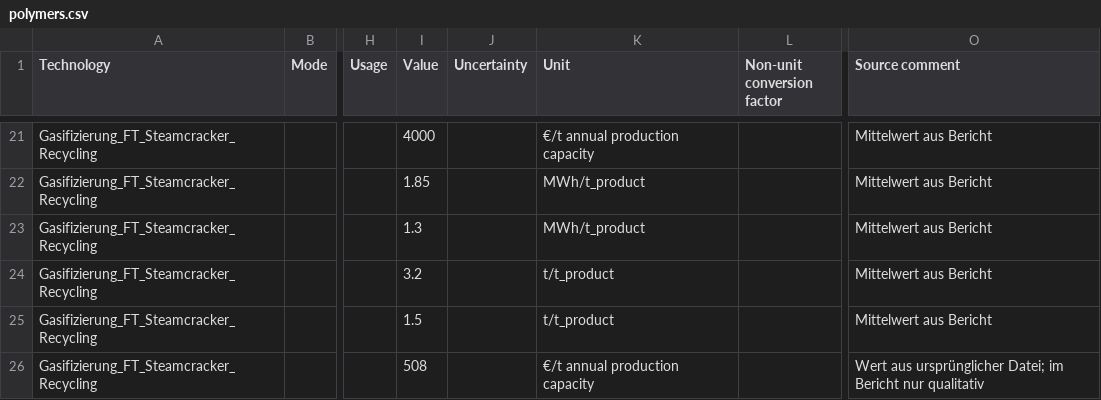
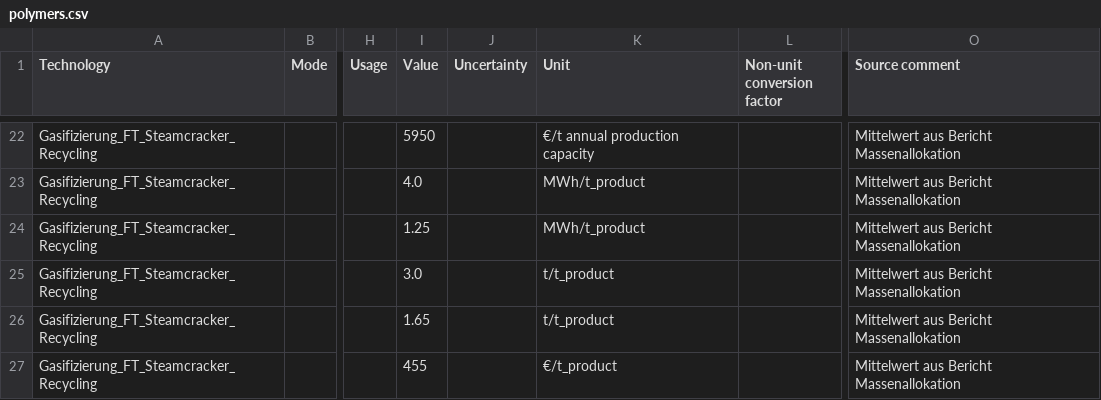
Before and after one commit to bennet21/cacoca, a CSV file: data/tech/basic/polymers.csv, drawn as a sheet; only a part is shown, gaps mark what is left out; addresses are those after the commit; the diff covers the shown part only; the diff names each change by its address in the sheet, - before the commit and + after, or states it on an @@ line.

```diff
--- a/data/tech/basic/polymers.csv
+++ b/data/tech/basic/polymers.csv
-I22 (Value): 4000
+I22 (Value): 5950
-O22:O26 (Source comment): Mittelwert aus Bericht
+O22:O26 (Source comment): Mittelwert aus Bericht Massenallokation
-I23 (Value): 1.85
+I23 (Value): 4.0
-I24 (Value): 1.3
+I24 (Value): 1.25
-I25 (Value): 3.2
+I25 (Value): 3.0
-I26 (Value): 1.5
+I26 (Value): 1.65
-I27 (Value): 508
+I27 (Value): 455
-K27 (Unit): €/t annual production capacity
+K27 (Unit): €/t_product
-O27 (Source comment): Wert aus ursprünglicher Datei; im Bericht nur qualitativ
+O27 (Source comment): Mittelwert aus Bericht Massenallokation
```
Also changed, not shown: 1 added row and 41 edited cells elsewhere in this file, data/scenarios/basic/prices_fuels.csv, 3 other files.
